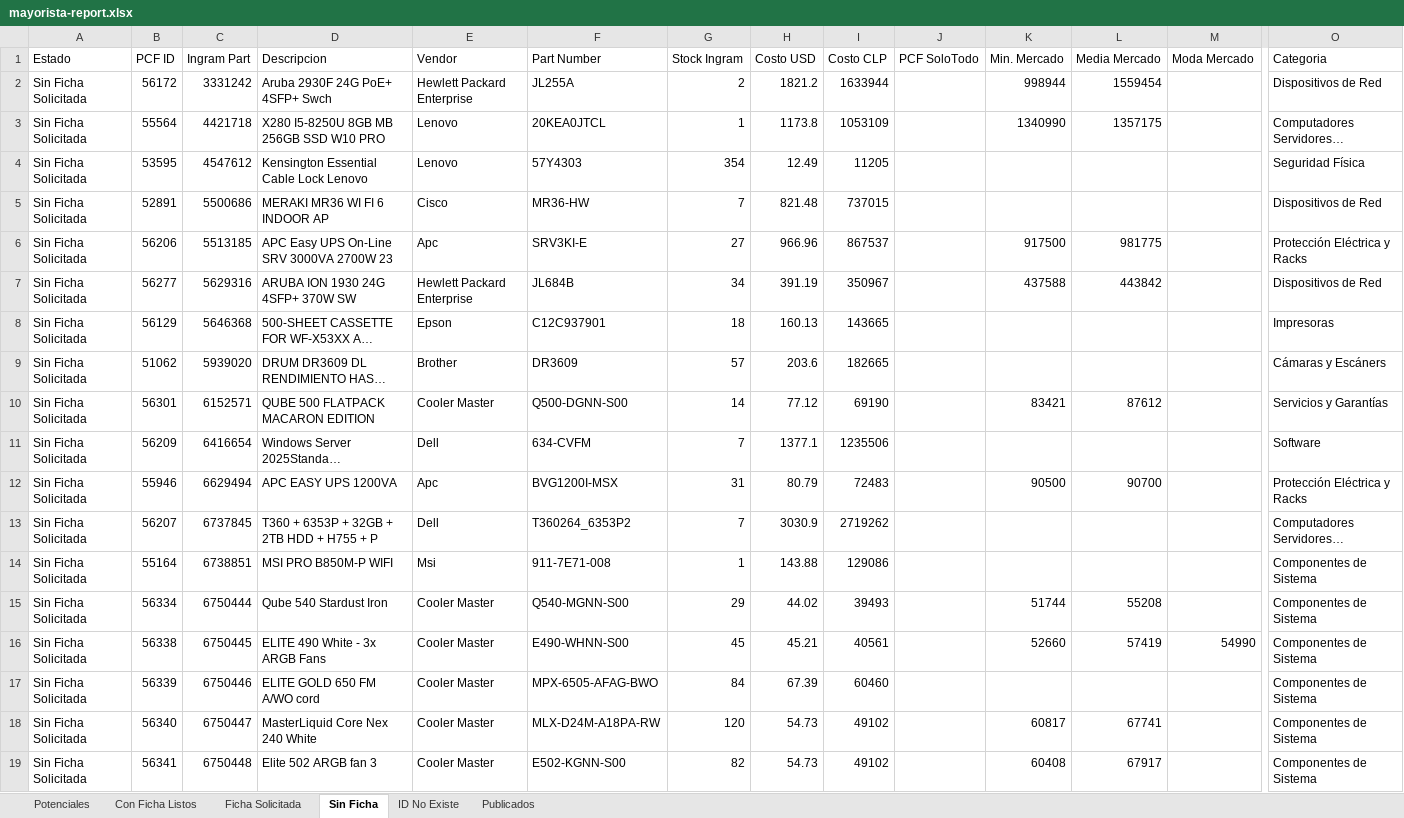
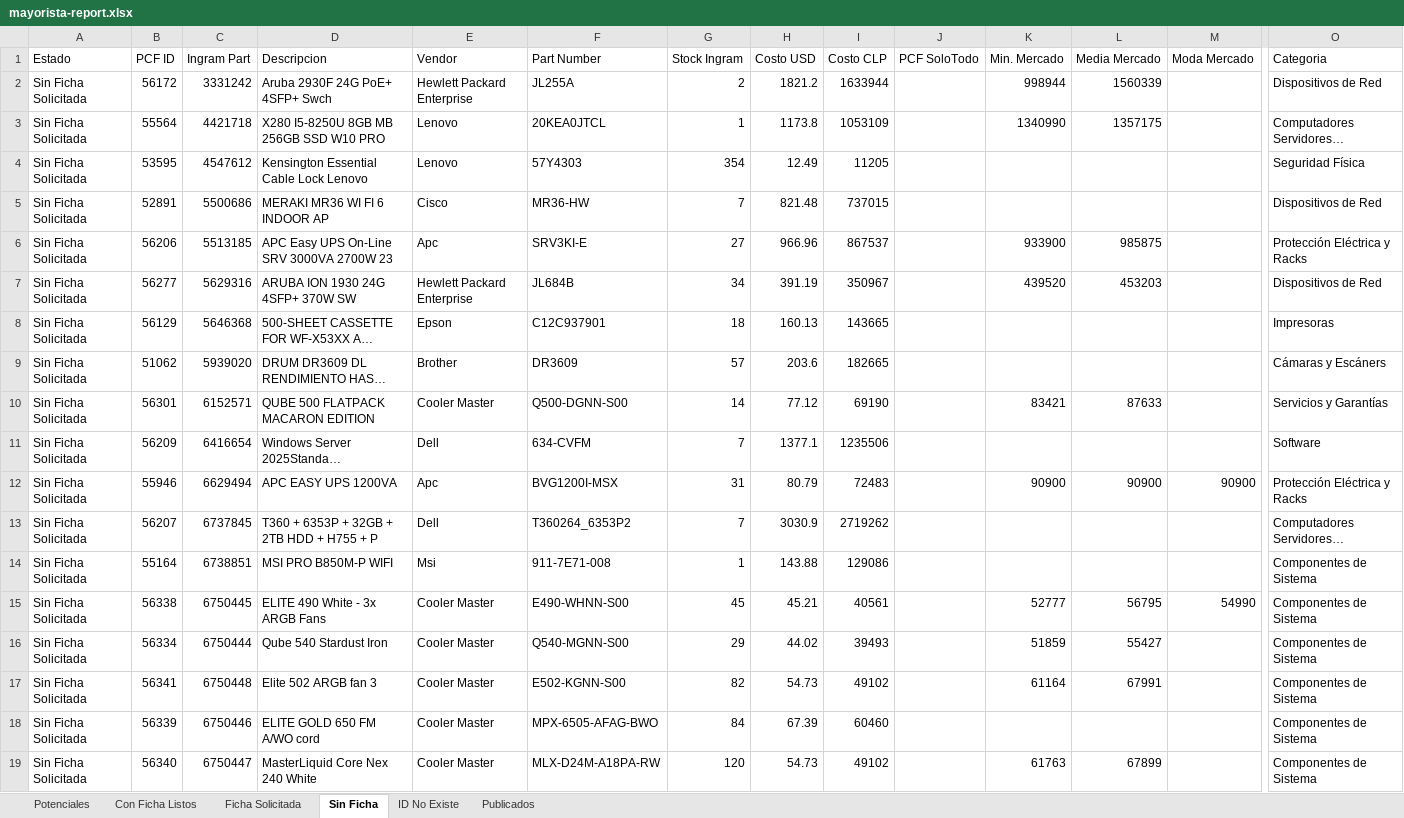
Before and after one commit to aincatoni/pcfactory-monitor-mayoristas, an Excel workbook: mayorista-report.xlsx, sheet Sin Ficha, drawn as a sheet; only a part is shown, gaps mark what is left out; long unchanged cells end in …; values as stored, in another font and other column widths than the file's, no borders; removed rows and columns are numbered as before the commit, all else as after; rows hold the shown columns only; the diff names each change by its address in the sheet, - before the commit and + after, or states it on an @@ line.

```diff
--- a/mayorista-report.xlsx (sheet Sin Ficha)
+++ b/mayorista-report.xlsx (sheet Sin Ficha)
-L2 (Media Mercado): 1559454
+L2 (Media Mercado): 1560339
-K6 (Min. Mercado): 917500
+K6 (Min. Mercado): 933900
-L6 (Media Mercado): 981775
+L6 (Media Mercado): 985875
-K7 (Min. Mercado): 437588
+K7 (Min. Mercado): 439520
-L7 (Media Mercado): 443842
+L7 (Media Mercado): 453203
-L10 (Media Mercado): 87612
+L10 (Media Mercado): 87633
-K12 (Min. Mercado): 90500
+K12 (Min. Mercado): 90900
-L12 (Media Mercado): 90700
+L12 (Media Mercado): 90900
-M12 (Moda Mercado): (empty)
+M12 (Moda Mercado): 90900
-row 15: Sin Ficha Solicitada | 56334 | 6750444 | Qube 540 Stardust Iron | Cooler Master | Q540-MGNN-S00 | 29 | 44.02 | 39493 |  | 51744 | 55208 |  | Componentes de Sistema
-K15 (Min. Mercado): 52660
+K15 (Min. Mercado): 52777
-L15 (Media Mercado): 57419
+L15 (Media Mercado): 56795
+row 16: Sin Ficha Solicitada | 56334 | 6750444 | Qube 540 Stardust Iron | Cooler Master | Q540-MGNN-S00 | 29 | 44.02 | 39493 |  | 51859 | 55427 |  | Componentes de Sistema
+row 17: Sin Ficha Solicitada | 56341 | 6750448 | Elite 502 ARGB fan 3 | Cooler Master | E502-KGNN-S00 | 82 | 54.73 | 49102 |  | 61164 | 67991 |  | Componentes de Sistema
-K19 (Min. Mercado): 60817
+K19 (Min. Mercado): 61763
-L19 (Media Mercado): 67741
+L19 (Media Mercado): 67899
-row 19: Sin Ficha Solicitada | 56341 | 6750448 | Elite 502 ARGB fan 3 | Cooler Master | E502-KGNN-S00 | 82 | 54.73 | 49102 |  | 60408 | 67917 |  | Componentes de Sistema
```
Also changed, not shown: sheet Publicados, sheet Potenciales, sheet Con Ficha Listos, sheet ID No Existe, sheet Ficha Solicitada, 2 other files.
